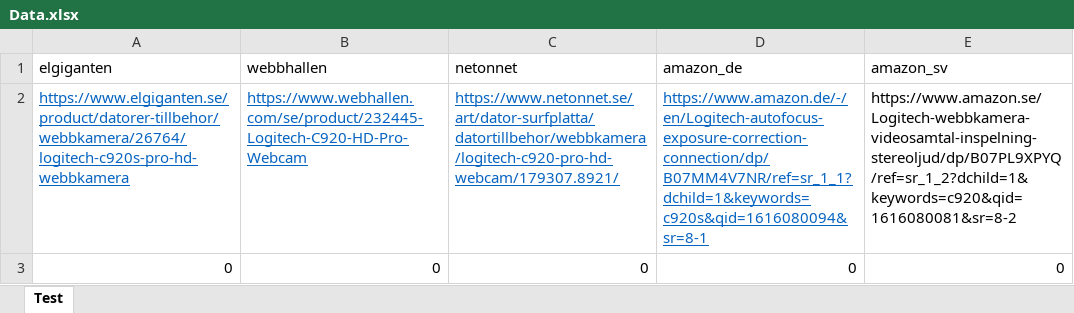
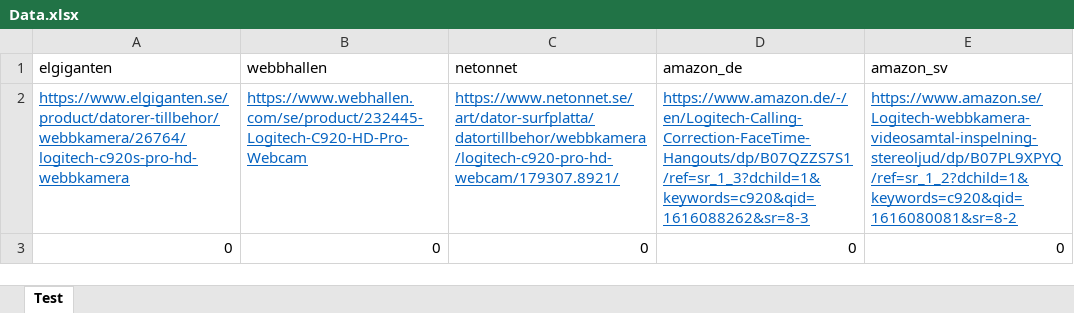
Before and after one commit to CasperKristiansson/Price-Tracker, an Excel workbook: Data.xlsx, sheet Test, drawn as a sheet; values as stored, in another font and other column widths than the file's, no borders; the diff names each change by its address in the sheet, - before the commit and + after, or states it on an @@ line.

Commit message:
Added Amazon Webscraping

```diff
--- a/Data.xlsx (sheet Test)
+++ b/Data.xlsx (sheet Test)
-D2 (amazon_de): https://www.amazon.de/-/en/Logitech-autofocus-exposure-correction-connection/dp/B07MM4V7NR/ref=sr_1_1?dchild=1&keywords=c920s&qid=1616080094&sr=8-1
+D2 (amazon_de): https://www.amazon.de/-/en/Logitech-Calling-Correction-FaceTime-Hangouts/dp/B07QZZS7S1/ref=sr_1_3?dchild=1&keywords=c920&qid=1616088262&sr=8-3
@@ E2 underline: off → on, text colour: black → #0563C1 @@
```
Also changed, not shown: 1 other file.
